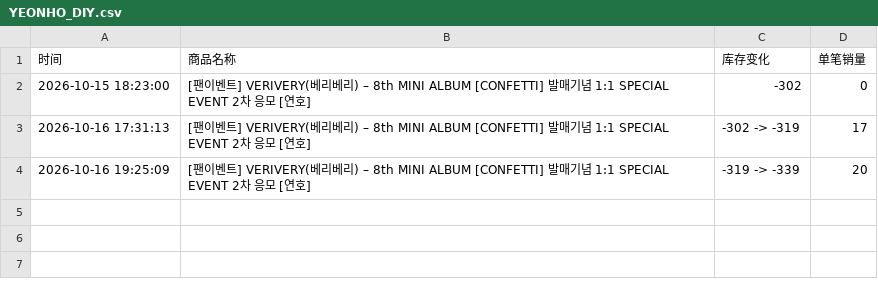
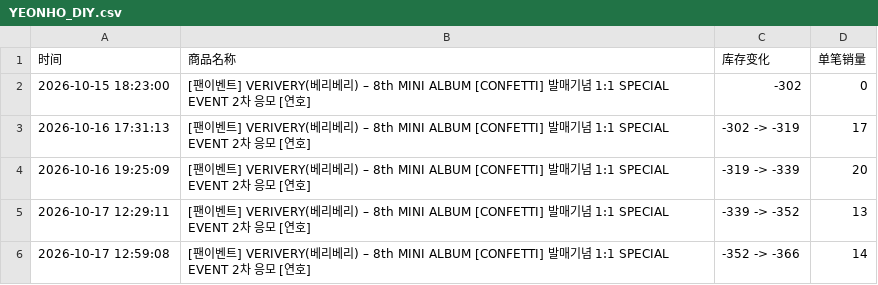
Before and after one commit to Juineii/verivery_br1017, a CSV file: YEONHO_DIY.csv, drawn as a sheet.

```diff
--- a/YEONHO_DIY.csv
+++ b/YEONHO_DIY.csv
@@ -4 +4,3 @@
 2026-10-16 19:25:09,[팬이벤트] VERIVERY(베리베리) – 8th MINI ALBUM [CONFETTI] 발매기념 1:1 SPECIAL EVENT 2차 응모 [연호],-319 -> -339,20
+2026-10-17 12:29:11,[팬이벤트] VERIVERY(베리베리) – 8th MINI ALBUM [CONFETTI] 발매기념 1:1 SPECIAL EVENT 2차 응모 [연호],-339 -> -352,13
+2026-10-17 12:59:08,[팬이벤트] VERIVERY(베리베리) – 8th MINI ALBUM [CONFETTI] 발매기념 1:1 SPECIAL EVENT 2차 응모 [연호],-352 -> -366,14
```
Also changed, not shown: YONGSEUNG影通.csv.
